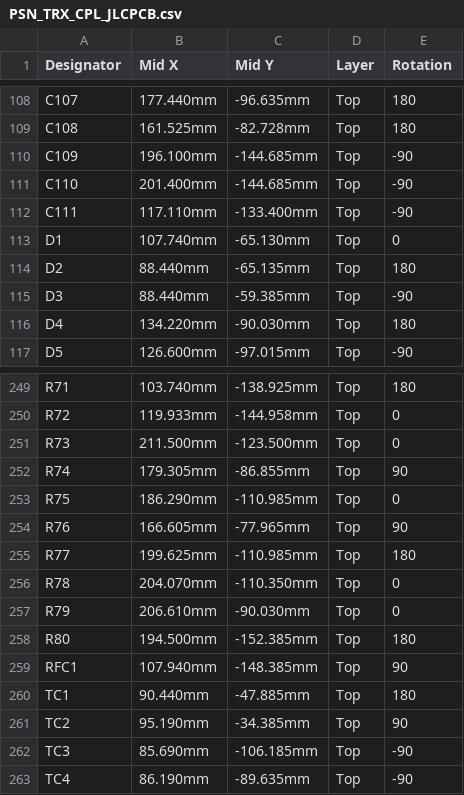
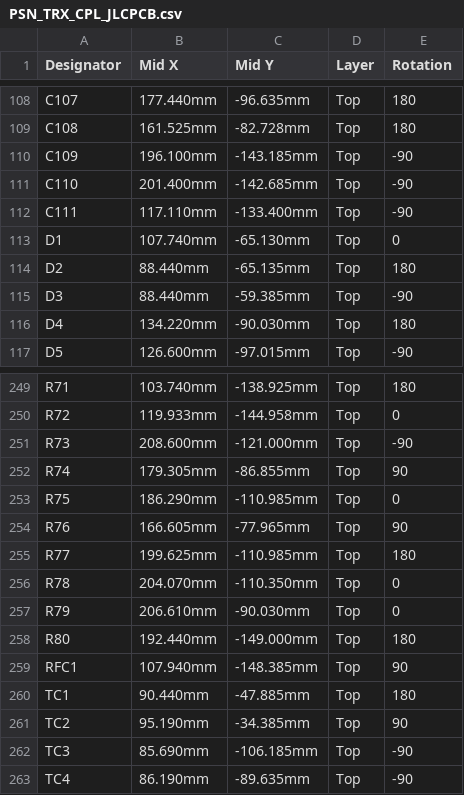
Before and after one commit to kazushinjo/PSN_TRX_XIAO_ESP32C3-V2.1, a CSV file: kicad/production/PSN_TRX_CPL_JLCPCB.csv, drawn as a sheet; only a part is shown, gaps mark what is left out.

```diff
--- a/kicad/production/PSN_TRX_CPL_JLCPCB.csv
+++ b/kicad/production/PSN_TRX_CPL_JLCPCB.csv
@@ -109,4 +109,4 @@ C107,177.440mm,-96.635mm,Top,180
 C108,161.525mm,-82.728mm,Top,180
-C109,196.100mm,-144.685mm,Top,-90
-C110,201.400mm,-144.685mm,Top,-90
+C109,196.100mm,-143.185mm,Top,-90
+C110,201.400mm,-142.685mm,Top,-90
 C111,117.110mm,-133.400mm,Top,-90
@@ -250,3 +250,3 @@ R71,103.740mm,-138.925mm,Top,180
 R72,119.933mm,-144.958mm,Top,0
-R73,211.500mm,-123.500mm,Top,0
+R73,208.600mm,-121.000mm,Top,-90
 R74,179.305mm,-86.855mm,Top,90
@@ -257,3 +257,3 @@ R78,204.070mm,-110.350mm,Top,0
 R79,206.610mm,-90.030mm,Top,0
-R80,194.500mm,-152.385mm,Top,180
+R80,192.440mm,-149.000mm,Top,180
 RFC1,107.940mm,-148.385mm,Top,90
```
Also changed, not shown: kicad/PSN_TRX_pick_place.csv, 30 other files.
